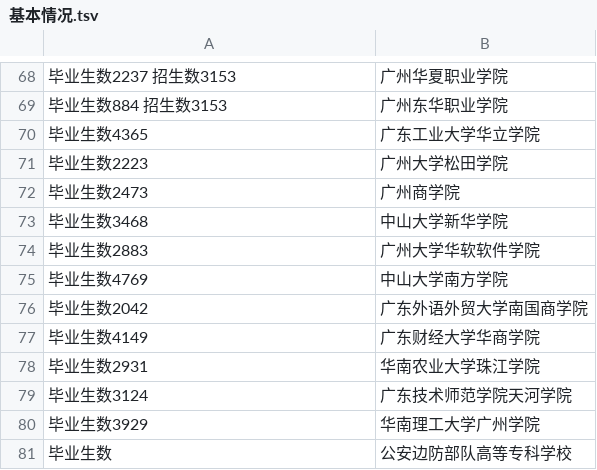
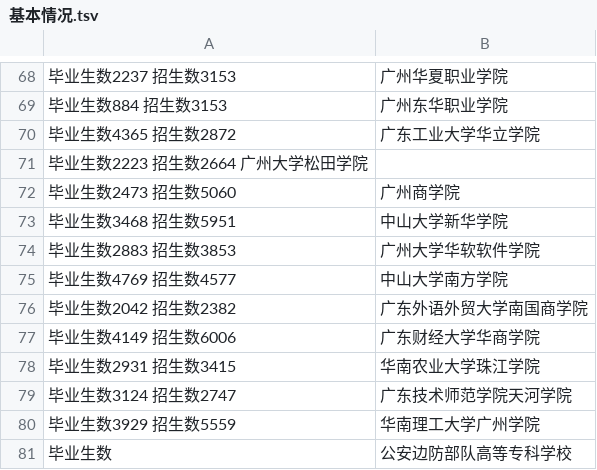
Before and after one commit to niniupiwofu/nfu_newmedia_python, a TSV file: University_inquiry/data/基本情况.tsv, drawn as a sheet; only a part is shown, gaps mark what is left out.

Commit message:
Create 基本情况.tsv

```diff
--- a/University_inquiry/data/基本情况.tsv
+++ b/University_inquiry/data/基本情况.tsv
@@ -69,13 +69,13 @@
 毕业生数884  招生数3153	广州东华职业学院
-毕业生数4365	广东工业大学华立学院
-毕业生数2223	广州大学松田学院
-毕业生数2473	广州商学院
-毕业生数3468	中山大学新华学院
-毕业生数2883	广州大学华软软件学院
-毕业生数4769	中山大学南方学院
-毕业生数2042	广东外语外贸大学南国商学院
-毕业生数4149	广东财经大学华商学院
-毕业生数2931	华南农业大学珠江学院
-毕业生数3124	广东技术师范学院天河学院
-毕业生数3929	华南理工大学广州学院
+毕业生数4365 招生数2872	广东工业大学华立学院
+毕业生数2223 招生数2664  广州大学松田学院
+毕业生数2473 招生数5060	广州商学院
+毕业生数3468 招生数5951	中山大学新华学院
+毕业生数2883 招生数3853	广州大学华软软件学院
+毕业生数4769 招生数4577	中山大学南方学院
+毕业生数2042 招生数2382	广东外语外贸大学南国商学院
+毕业生数4149 招生数6006	广东财经大学华商学院
+毕业生数2931 招生数3415	华南农业大学珠江学院
+毕业生数3124 招生数2747	广东技术师范学院天河学院
+毕业生数3929 招生数5559	华南理工大学广州学院
 毕业生数	公安边防部队高等专科学校
```
